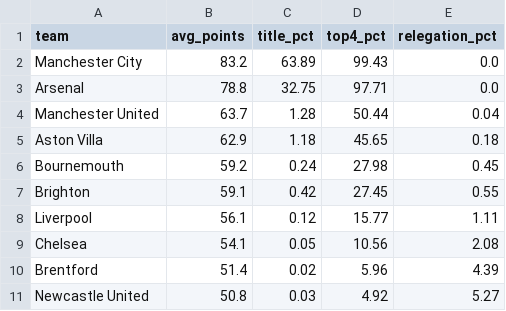
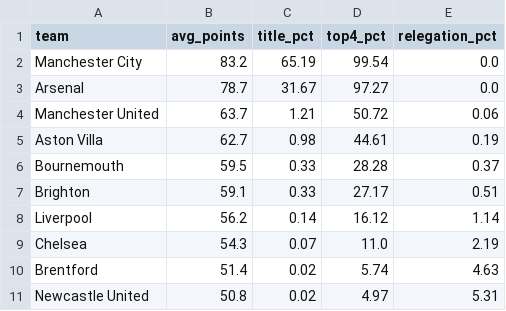
Before and after one commit to akshayp15502/Premier-League-2026-27-Predictor, a CSV file: data/season_simulation_2026_27.csv, drawn as a sheet; only a part is shown; the diff covers the shown part only.

```diff
--- a/data/season_simulation_2026_27.csv
+++ b/data/season_simulation_2026_27.csv
@@ -1,11 +1,11 @@
 team,avg_points,title_pct,top4_pct,relegation_pct
-Manchester City,83.2,63.89,99.43,0.0
-Arsenal,78.8,32.75,97.71,0.0
-Manchester United,63.7,1.28,50.44,0.04
-Aston Villa,62.9,1.18,45.65,0.18
-Bournemouth,59.2,0.24,27.98,0.45
-Brighton,59.1,0.42,27.45,0.55
-Liverpool,56.1,0.12,15.77,1.11
-Chelsea,54.1,0.05,10.56,2.08
-Brentford,51.4,0.02,5.96,4.39
-Newcastle United,50.8,0.03,4.92,5.27
+Manchester City,83.2,65.19,99.54,0.0
+Arsenal,78.7,31.67,97.27,0.0
+Manchester United,63.7,1.21,50.72,0.06
+Aston Villa,62.7,0.98,44.61,0.19
+Bournemouth,59.5,0.33,28.28,0.37
+Brighton,59.1,0.33,27.17,0.51
+Liverpool,56.2,0.14,16.12,1.14
+Chelsea,54.3,0.07,11.0,2.19
+Brentford,51.4,0.02,5.74,4.63
+Newcastle United,50.8,0.02,4.97,5.31
```
Also changed, not shown: 2 added rows, 2 removed rows and 24 edited cells elsewhere in this file, data/matches_featured_v2.csv, data/matches_with_xg.csv, 1 other file.
